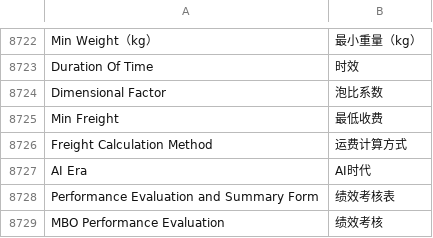
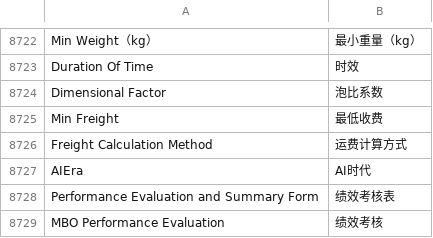
Before and after one commit to zhushigroup-ebc/erpnext_china, a CSV file: erpnext_china/translations/zh.csv, drawn as a sheet; only a part is shown, gaps mark what is left out.

Commit message:
Update zh.csv

```diff
--- a/erpnext_china/translations/zh.csv
+++ b/erpnext_china/translations/zh.csv
@@ -9251,3 +9251,3 @@ Min Freight,最低收费
 Freight Calculation Method,运费计算方式
-AI Era,AI时代
+AIEra,AI时代
 Performance Evaluation and Summary Form,绩效考核表
```
